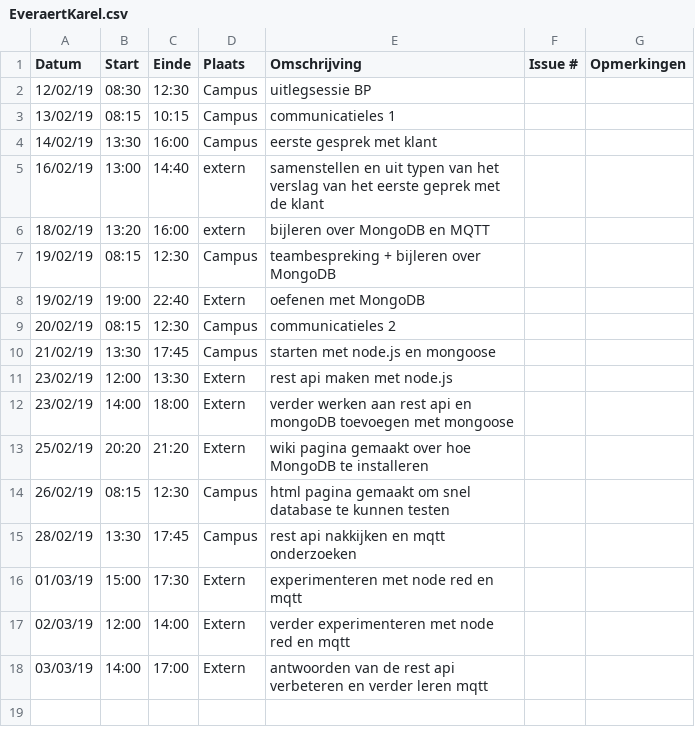
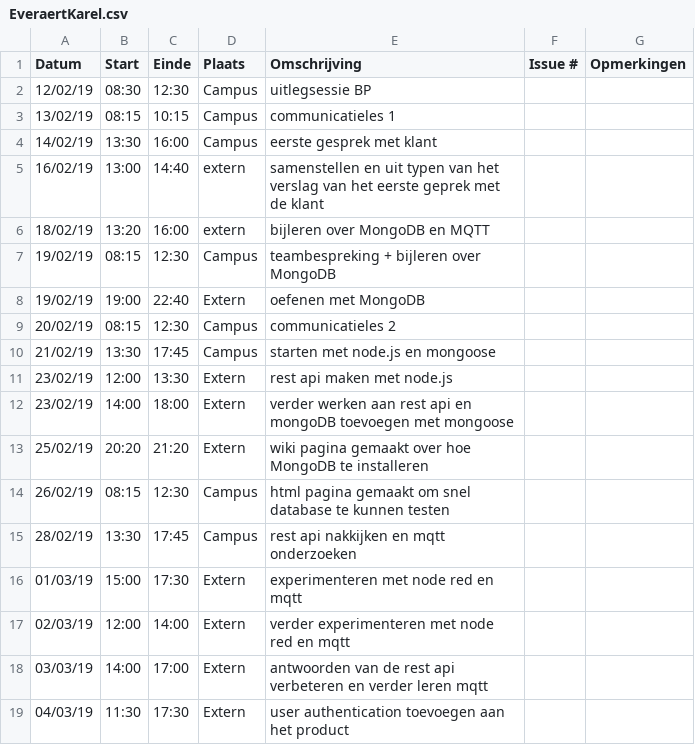
Before and after one commit to WouterStemgee/inventory-management-system-autonomous-drones, a CSV file: logboeken/EveraertKarel.csv, drawn as a sheet; the diff names each change by its address in the sheet, - before the commit and + after, or states it on an @@ line.

Commit message:
Update EveraertKarel.csv

```diff
--- a/logboeken/EveraertKarel.csv
+++ b/logboeken/EveraertKarel.csv
+row 19: 04/03/19 | 11:30 | 17:30 | Extern | user authentication toevoegen aan het product
```
